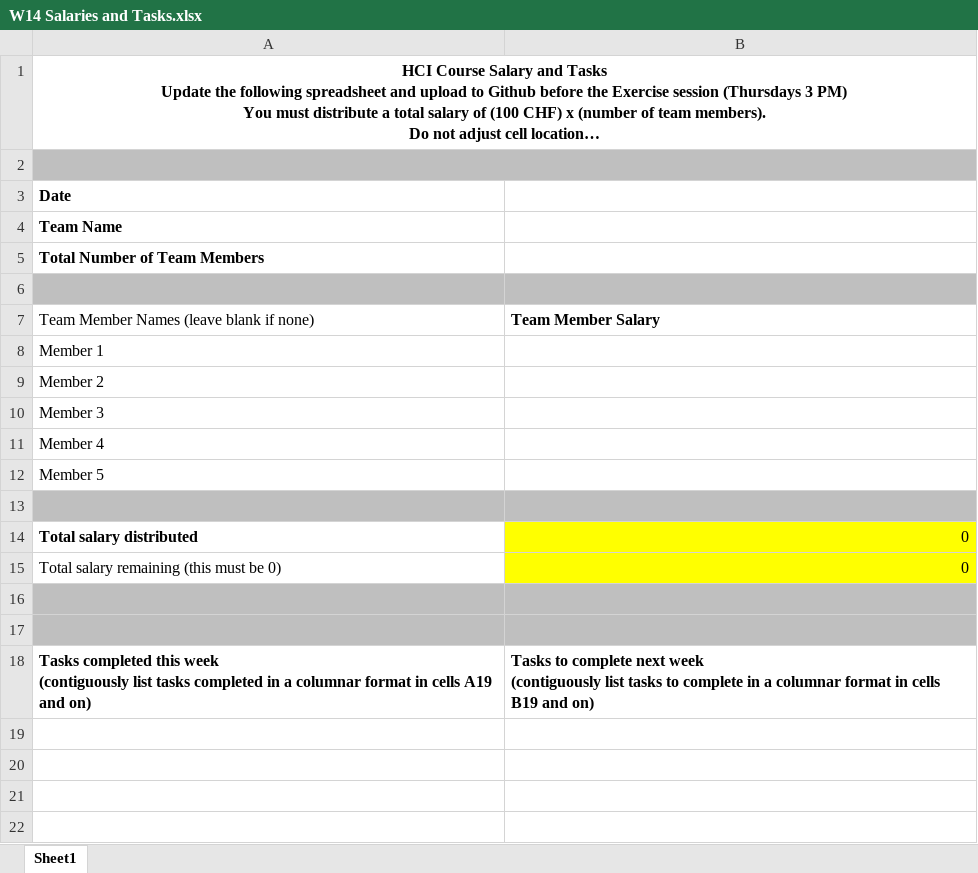
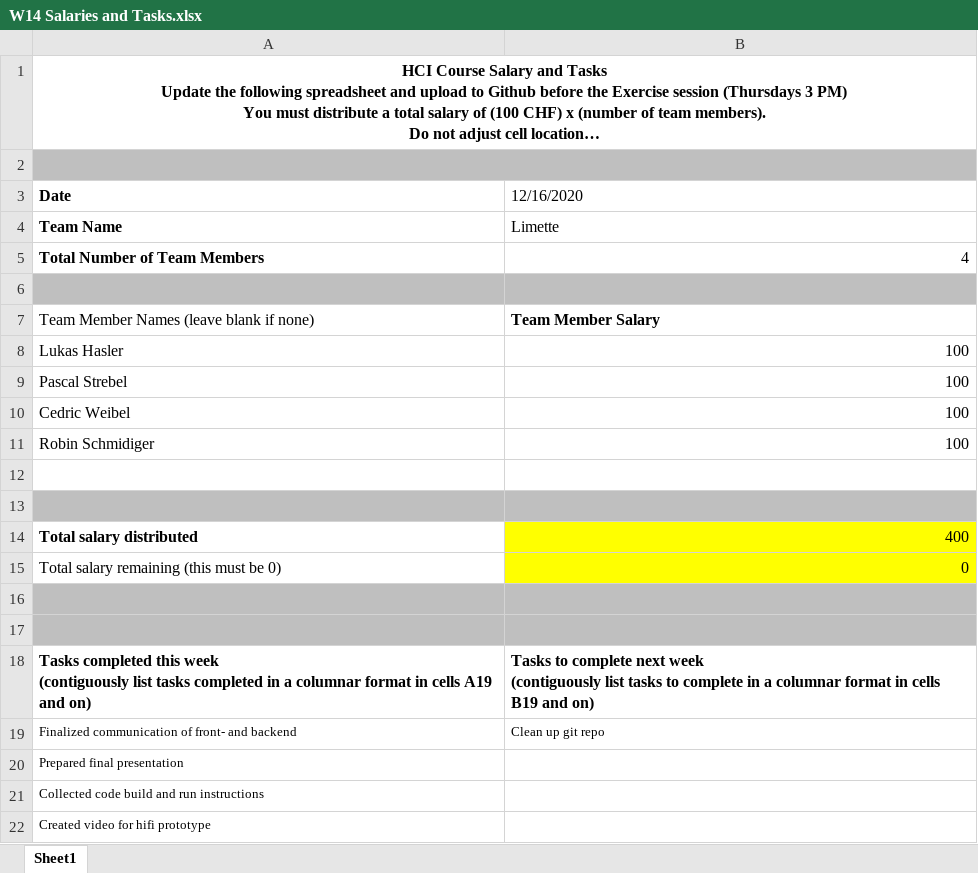
Before and after one commit to pastreb/HCI-Spatial-Arrangement-in-Video-Conferencing, an Excel workbook: Salary/W14 Salaries and Tasks.xlsx, sheet Sheet1, drawn as a sheet; long unchanged cells end in …; values as stored, in another font and other column widths than the file's, no borders; removed rows and columns are numbered as before the commit, all else as after; the diff names each change by its address in the sheet, - before the commit and + after, or states it on an @@ line.

Commit message:
Updated Salaries and Tasks

```diff
--- a/Salary/W14 Salaries and Tasks.xlsx (sheet Sheet1)
+++ b/Salary/W14 Salaries and Tasks.xlsx (sheet Sheet1)
-B3: (empty)
+B3: 12/16/2020
-B4 (12/16/2020): (empty)
+B4 (12/16/2020): Limette
-B5 (12/16/2020): (empty)
+B5 (12/16/2020): 4
-row 8: Member 1
-row 9: Member 2
-row 10: Member 3
-row 11: Member 4
-row 12: Member 5
+row 8: Lukas Hasler | 100
+row 9: Pascal Strebel | 100
+row 10: Cedric Weibel | 100
+row 11: Robin Schmidiger | 100
-A12:B12 fill: #BFBFBF
+A12:B12 fill: none
+row 13: (empty)
-B14 (12/16/2020): 0
+B14 (12/16/2020): 400
+row 19: Finalized communication of front- and backend | Clean up git repo
+row 20: Prepared final presentation
+row 21: Collected code build and run instructions
+row 22: Created video for hifi prototype
```
